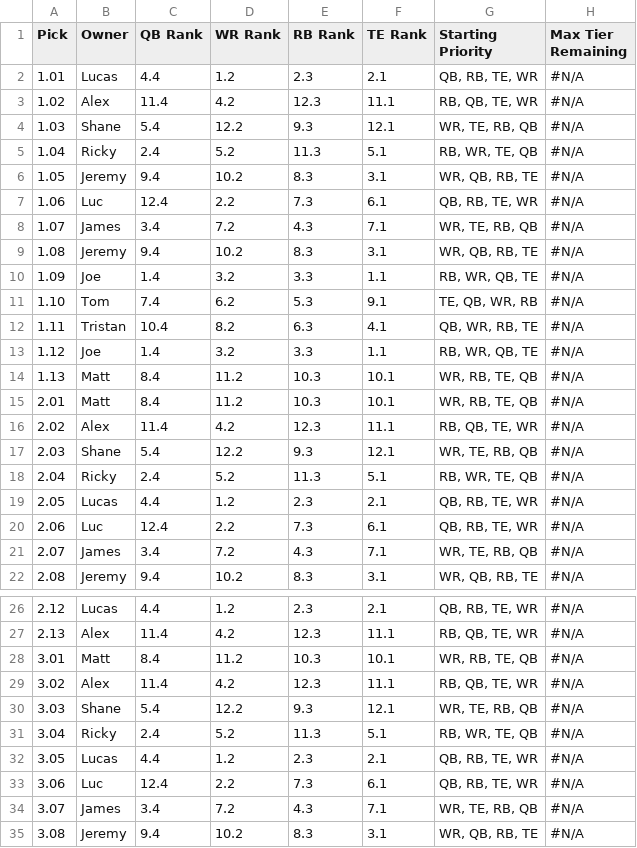
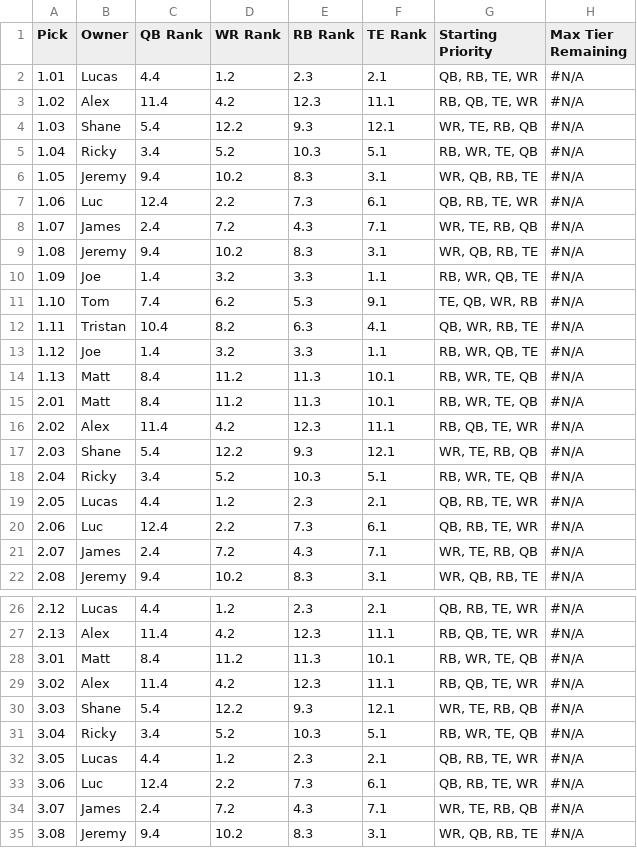
Before and after one commit to lalder95/AGS_Data, a CSV file: CSV/MockDraft3.csv, drawn as a sheet; only a part is shown, gaps mark what is left out; the diff covers the shown part only; the diff names each change by its address in the sheet, - before the commit and + after, or states it on an @@ line.

Commit message:
Uploading CSV files

```diff
--- a/CSV/MockDraft3.csv
+++ b/CSV/MockDraft3.csv
-C5 (QB Rank): 2.4
+C5 (QB Rank): 3.4
-E5 (RB Rank): 11.3
+E5 (RB Rank): 10.3
-C8 (QB Rank): 3.4
+C8 (QB Rank): 2.4
-E14:E15 (RB Rank): 10.3
+E14:E15 (RB Rank): 11.3
-G14:G15 (Starting Priority): WR, RB, TE, QB
+G14:G15 (Starting Priority): RB, WR, TE, QB
-C18 (QB Rank): 2.4
+C18 (QB Rank): 3.4
-E18 (RB Rank): 11.3
+E18 (RB Rank): 10.3
-C21 (QB Rank): 3.4
+C21 (QB Rank): 2.4
-E28 (RB Rank): 10.3
+E28 (RB Rank): 11.3
-G28 (Starting Priority): WR, RB, TE, QB
+G28 (Starting Priority): RB, WR, TE, QB
-C31 (QB Rank): 2.4
+C31 (QB Rank): 3.4
-E31 (RB Rank): 11.3
+E31 (RB Rank): 10.3
-C34 (QB Rank): 3.4
+C34 (QB Rank): 2.4
```
Also changed, not shown: 10 edited cells elsewhere in this file.
